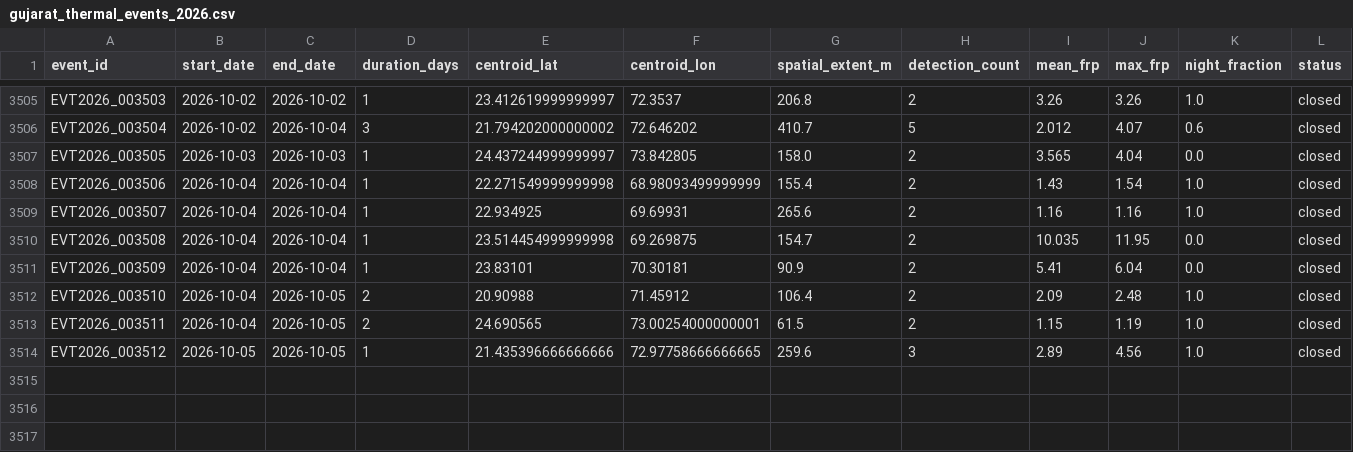
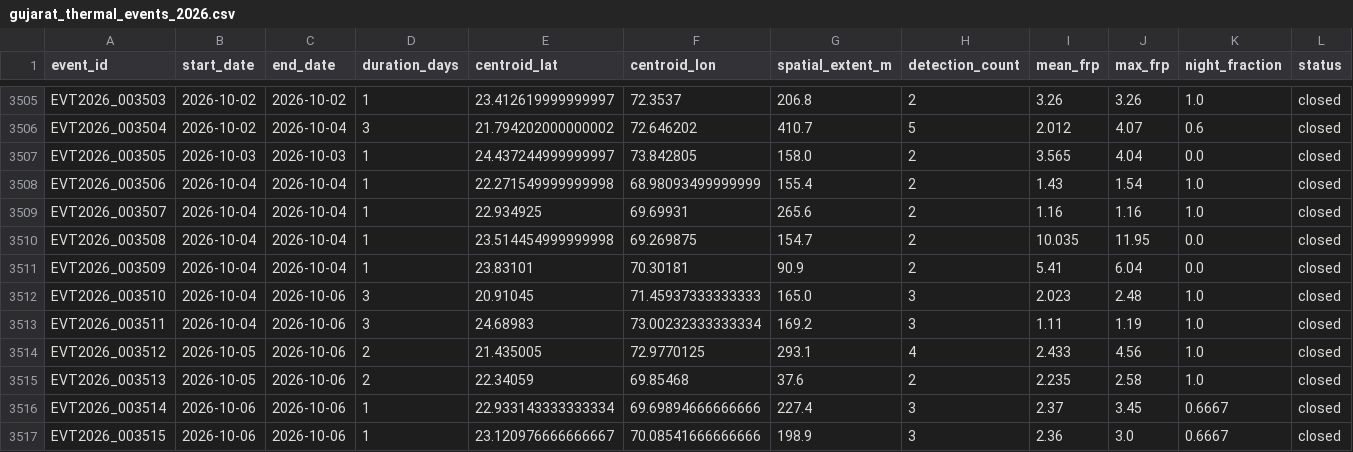
Before and after one commit to suvarchaw/Thermoscope, a CSV file: data/processed/gujarat_thermal_events_2026.csv, drawn as a sheet; only a part is shown, gaps mark what is left out; the diff covers the shown part only.

```diff
--- a/data/processed/gujarat_thermal_events_2026.csv
+++ b/data/processed/gujarat_thermal_events_2026.csv
@@ -3511,4 +3511,7 @@ EVT2026_003508,2026-10-04,2026-10-04,1,23.514454999999998,69.269875,154.7,2,10.0
 EVT2026_003509,2026-10-04,2026-10-04,1,23.83101,70.30181,90.9,2,5.41,6.04,0.0,closed
-EVT2026_003510,2026-10-04,2026-10-05,2,20.90988,71.45912,106.4,2,2.09,2.48,1.0,closed
-EVT2026_003511,2026-10-04,2026-10-05,2,24.690565,73.00254000000001,61.5,2,1.15,1.19,1.0,closed
-EVT2026_003512,2026-10-05,2026-10-05,1,21.435396666666666,72.97758666666665,259.6,3,2.89,4.56,1.0,closed
+EVT2026_003510,2026-10-04,2026-10-06,3,20.91045,71.45937333333333,165.0,3,2.023,2.48,1.0,closed
+EVT2026_003511,2026-10-04,2026-10-06,3,24.68983,73.00232333333334,169.2,3,1.11,1.19,1.0,closed
+EVT2026_003512,2026-10-05,2026-10-06,2,21.435005,72.9770125,293.1,4,2.433,4.56,1.0,closed
+EVT2026_003513,2026-10-05,2026-10-06,2,22.34059,69.85468,37.6,2,2.235,2.58,1.0,closed
+EVT2026_003514,2026-10-06,2026-10-06,1,22.933143333333334,69.69894666666666,227.4,3,2.37,3.45,0.6667,closed
+EVT2026_003515,2026-10-06,2026-10-06,1,23.120976666666667,70.08541666666666,198.9,3,2.36,3.0,0.6667,closed
```
Also changed, not shown: 14 edited cells elsewhere in this file, data/processed/gujarat_event_evidence_2026.csv, 3 other files.
